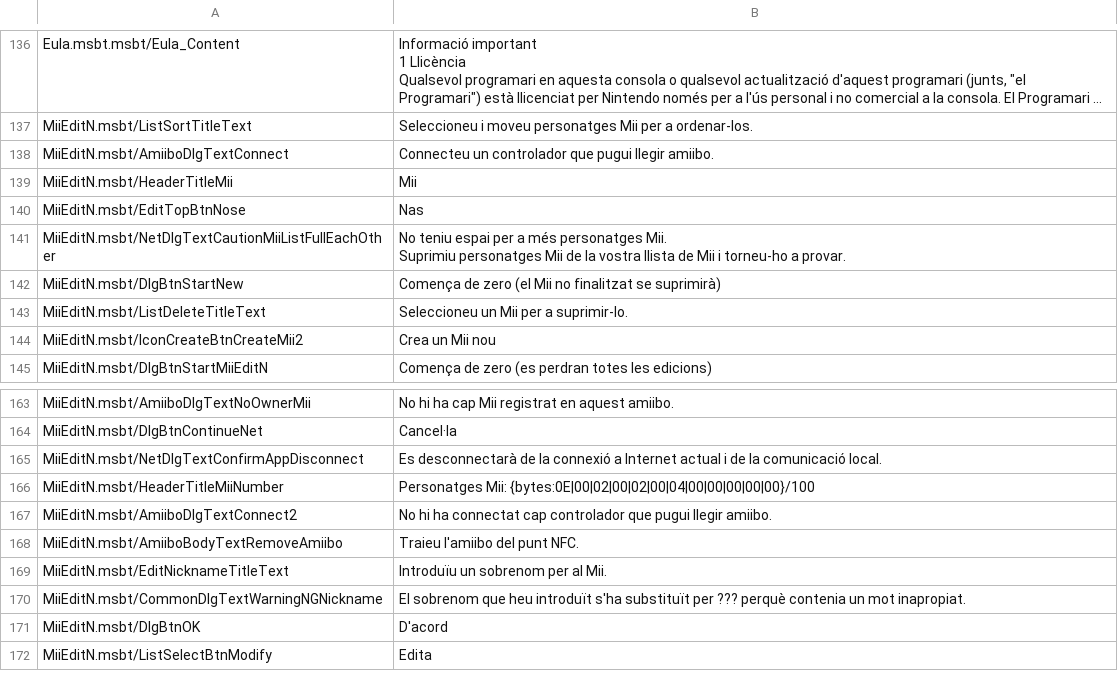
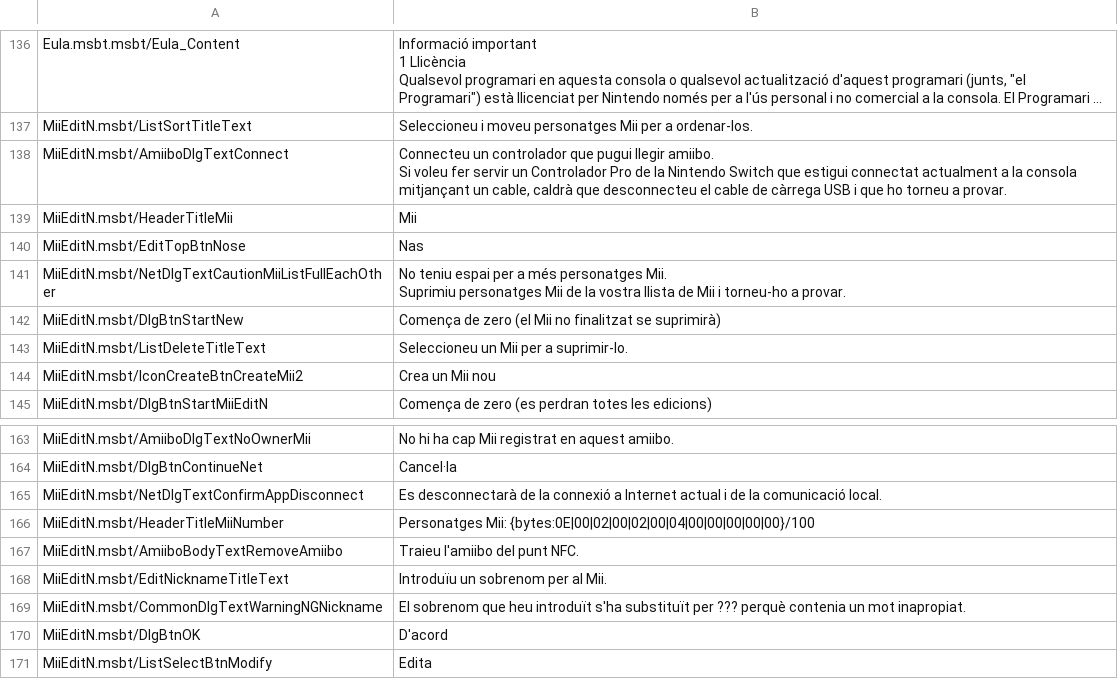
Before and after one commit to Ereza/switch-cat, a CSV file: files/csv/nintendo-switch-menu-del-sistema-ca.csv, drawn as a sheet; only a part is shown, gaps mark what is left out; long unchanged cells end in …; ↵ is a line break in a cell; the diff names each change by its address in the sheet, - before the commit and + after, or states it on an @@ line.

```diff
--- a/files/csv/nintendo-switch-menu-del-sistema-ca.csv
+++ b/files/csv/nintendo-switch-menu-del-sistema-ca.csv
-B138: …llegir amiibo.
+B138: …llegir amiibo. ↵ Si voleu fer servir un Controlador Pro de la Nintendo Switch que estigui connectat actualment a la consola mitjançant un cable, caldrà que desconnecteu el cable de càrrega USB i que ho torneu a provar.
-row 167: MiiEditN.msbt/AmiiboDlgTextConnect2 | No hi ha connectat cap controlador que pugui llegir amiibo.
```
Also changed, not shown: 5 other files.
